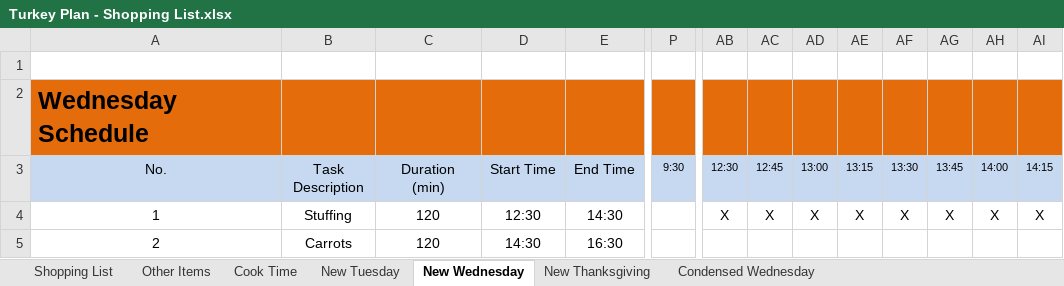
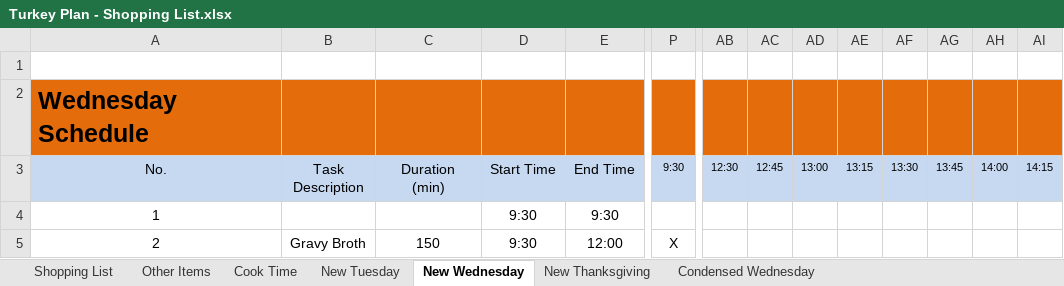
Before and after one commit to IslePilot/Recipes, an Excel workbook: Turkey Plan - Shopping List.xlsx, sheet New Wednesday, drawn as a sheet; only a part is shown, gaps mark what is left out; values as stored, in another font and other column widths than the file's, no borders; conditional formats not drawn; the diff covers the shown part only; the diff names each change by its address in the sheet, - before the commit and + after, or states it on an @@ line.

```diff
--- a/Turkey Plan - Shopping List.xlsx (sheet New Wednesday)
+++ b/Turkey Plan - Shopping List.xlsx (sheet New Wednesday)
-B4 (Task Description): Stuffing
+B4 (Task Description): (empty)
-C4 (Duration (min)): 120
+C4 (Duration (min)): (empty)
-D4 (Start Time): 12:30
+D4 (Start Time): 9:30
-E4 (End Time): 14:30
+E4 (End Time): 9:30
-AB4 (12:30): X
+AB4 (12:30): (empty)
-AC4 (12:45): X
+AC4 (12:45): (empty)
-AD4 (13:00): X
+AD4 (13:00): (empty)
-AE4 (13:15): X
+AE4 (13:15): (empty)
-AF4 (13:30): X
+AF4 (13:30): (empty)
-AG4 (13:45): X
+AG4 (13:45): (empty)
-AH4 (14:00): X
+AH4 (14:00): (empty)
-AI4 (14:15): X
+AI4 (14:15): (empty)
-B5 (Task Description): Carrots
+B5 (Task Description): Gravy Broth
-C5 (Duration (min)): 120
+C5 (Duration (min)): 150
-D5 (Start Time): 14:30
+D5 (Start Time): 9:30
-E5 (End Time): 16:30
+E5 (End Time): 12:00
-P5 (9:30): (empty)
+P5 (9:30): X
```
Also changed, not shown: 80 edited cells elsewhere in this sheet, sheet Shopping List, sheet New Thanksgiving, sheet Other Items, sheet New Tuesday, charts or pictures, 1 other file.
